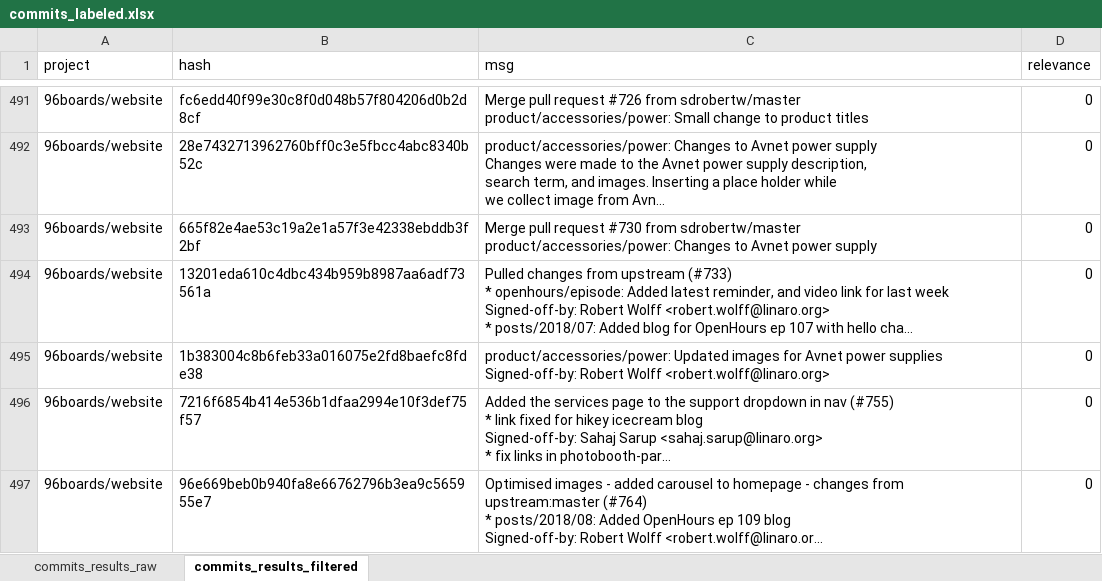
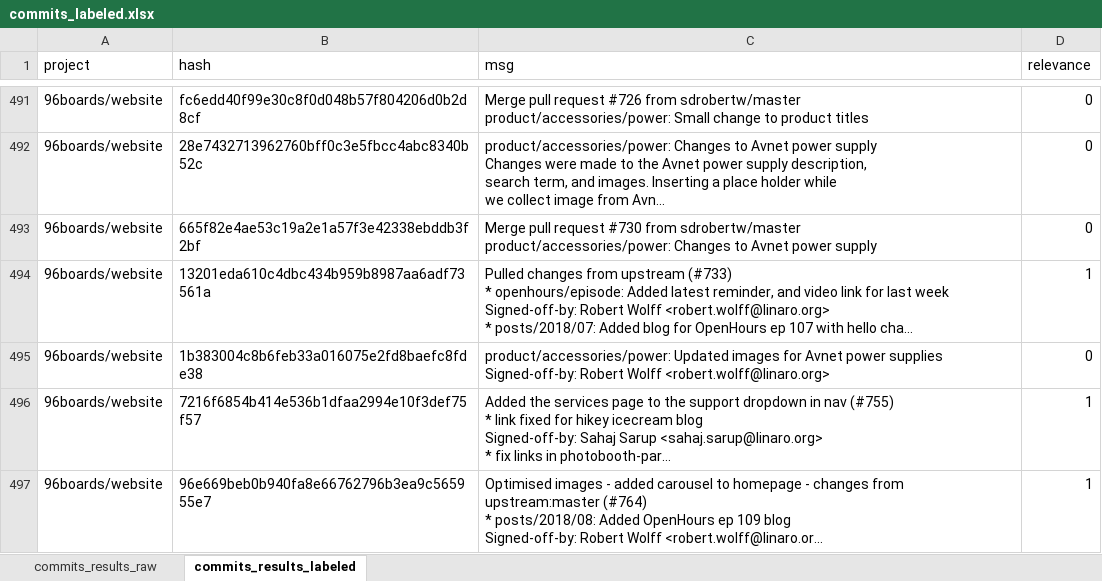
Before and after one commit to dyonende/GreenWebPatterns, an Excel workbook: data/commits_labeled.xlsx, sheet commits_results_labeled, drawn as a sheet; only a part is shown, gaps mark what is left out; long unchanged cells end in …; values as stored, in another font and other column widths than the file's, no borders; table styles not drawn; the diff covers the shown part only; the diff names each change by its address in the sheet, - before the commit and + after, or states it on an @@ line.

Commit message:
results in csv

```diff
--- a/data/commits_labeled.xlsx (sheet commits_results_labeled)
+++ b/data/commits_labeled.xlsx (sheet commits_results_labeled)
-sheet tab: commits_results_filtered
+sheet tab: commits_results_labeled
-D494 (relevance): 0
+D494 (relevance): 1
-D496:D497 (relevance): 0
+D496:D497 (relevance): 1
```
Also changed, not shown: 4 added rows, 11 hidden or unhidden rows and 5 edited cells elsewhere in this sheet, sheet commits_results_raw, hidden cells, 3 other files.
